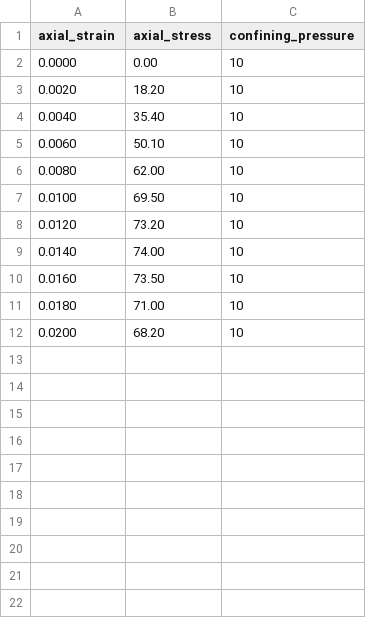
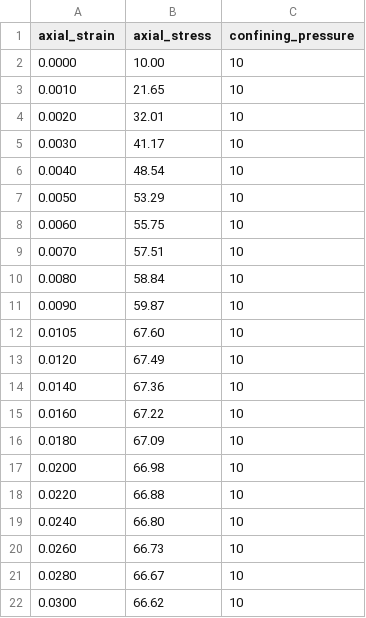
Before and after one commit to mbalandari/triaxial-test-analyzer, a CSV file: examples/sample_triaxial_2.csv, drawn as a sheet.

```diff
--- a/examples/sample_triaxial_2.csv
+++ b/examples/sample_triaxial_2.csv
@@ -1,12 +1,22 @@
 axial_strain,axial_stress,confining_pressure
-0.0000,0.00,10
-0.0020,18.20,10
-0.0040,35.40,10
-0.0060,50.10,10
-0.0080,62.00,10
-0.0100,69.50,10
-0.0120,73.20,10
-0.0140,74.00,10
-0.0160,73.50,10
-0.0180,71.00,10
-0.0200,68.20,10
+0.0000,10.00,10
+0.0010,21.65,10
+0.0020,32.01,10
+0.0030,41.17,10
+0.0040,48.54,10
+0.0050,53.29,10
+0.0060,55.75,10
+0.0070,57.51,10
+0.0080,58.84,10
+0.0090,59.87,10
+0.0105,67.60,10
+0.0120,67.49,10
+0.0140,67.36,10
+0.0160,67.22,10
+0.0180,67.09,10
+0.0200,66.98,10
+0.0220,66.88,10
+0.0240,66.80,10
+0.0260,66.73,10
+0.0280,66.67,10
+0.0300,66.62,10
```
Also changed, not shown: examples/sample_triaxial_1.csv, examples/sample_triaxial_3.csv, 4 other files.
